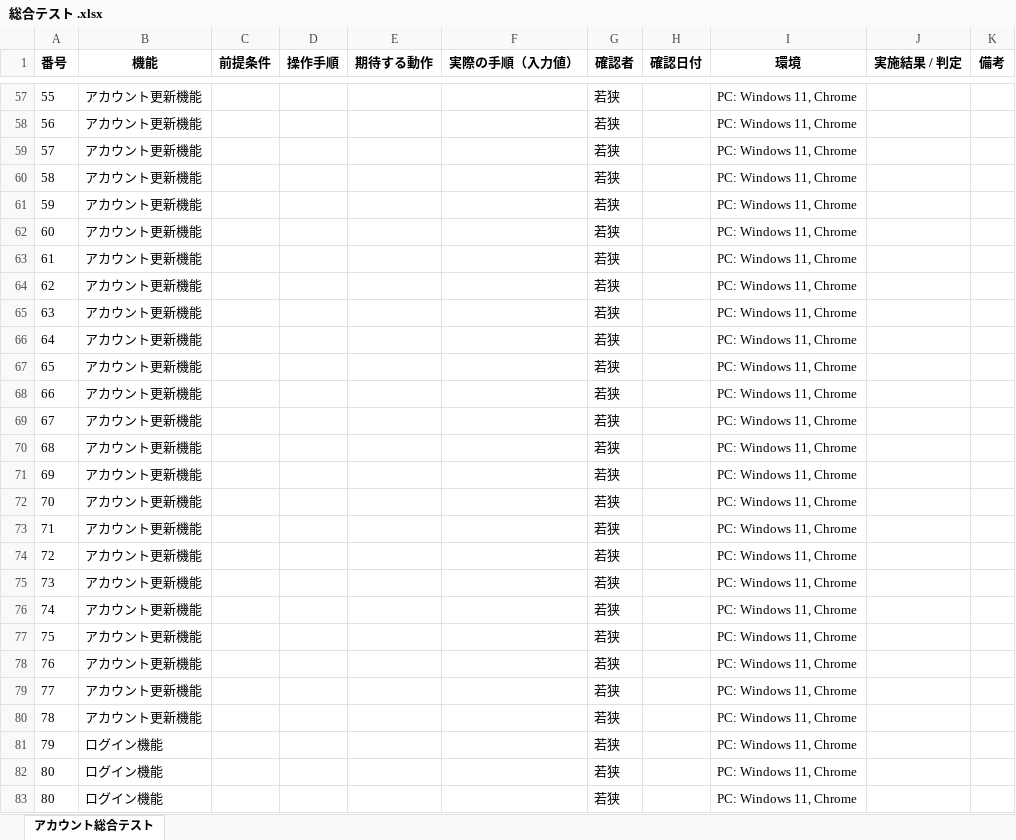
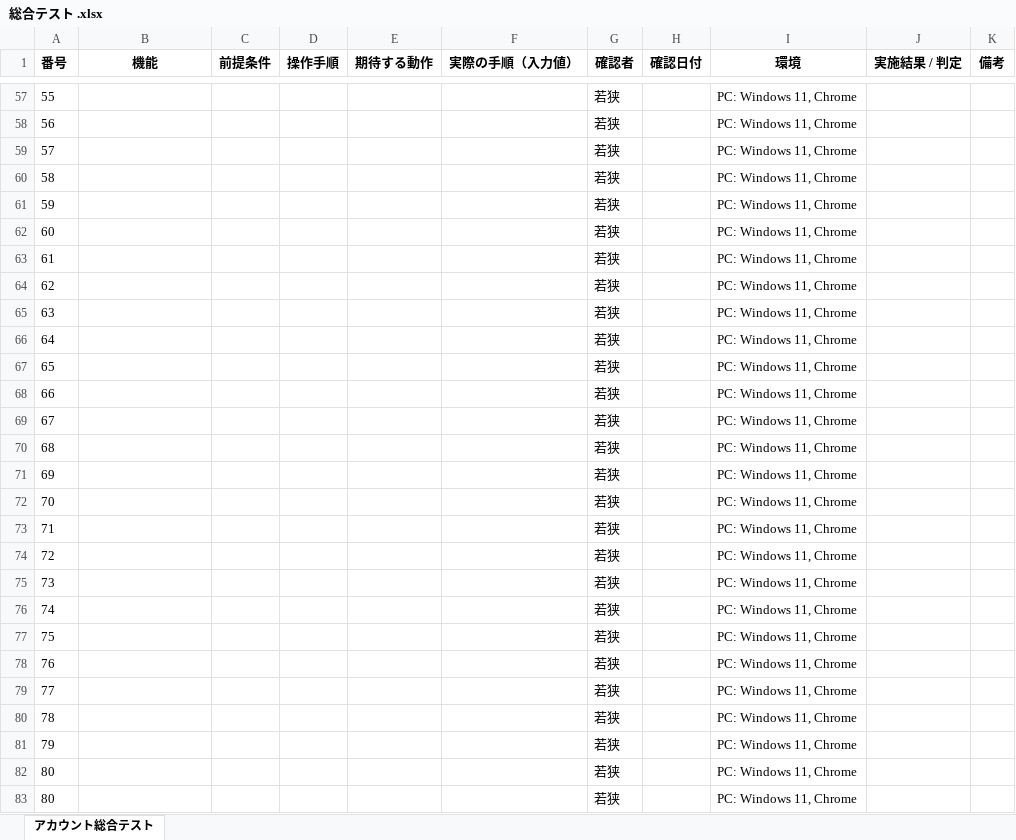
Before and after one commit to waka-di/ToDoList, an Excel workbook: 単体・総合テスト/総合テスト .xlsx, sheet アカウント総合テスト, drawn as a sheet; only a part is shown, gaps mark what is left out; values as stored, in another font and other column widths than the file's, no borders; the diff covers the shown part only; the diff names each change by its address in the sheet, - before the commit and + after, or states it on an @@ line.

```diff
--- a/単体・総合テスト/総合テスト .xlsx (sheet アカウント総合テスト)
+++ b/単体・総合テスト/総合テスト .xlsx (sheet アカウント総合テスト)
-B57:B80 (機能): アカウント更新機能
+B57:B80 (機能): (empty)
-B81:B83 (機能): ログイン機能
+B81:B83 (機能): (empty)
```
Also changed, not shown: 89 edited cells elsewhere in this sheet, 7 other files.
